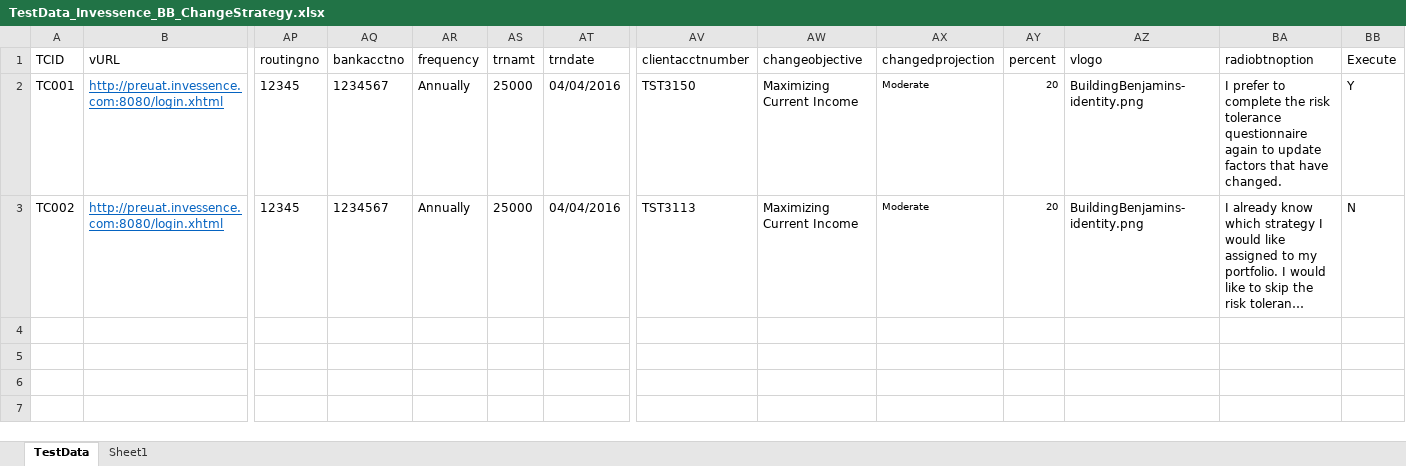
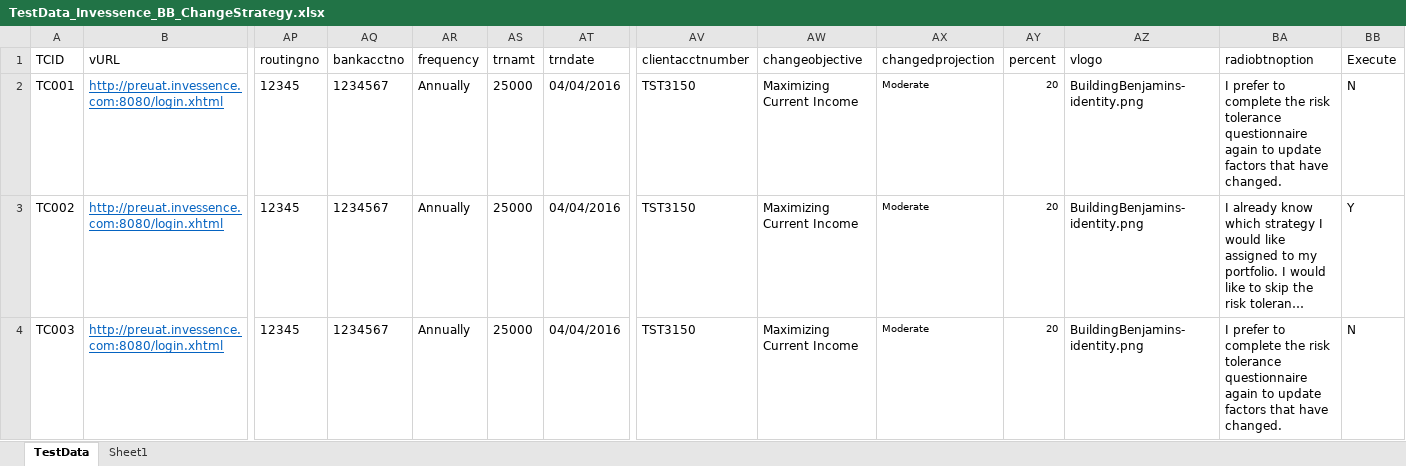
Before and after one commit to invgituser/gitsvnrepo, an Excel workbook: QA_Automation/Invessence/TestCases/BB/TestData_Invessence_BB_ChangeStrategy.xlsx, sheet TestData, drawn as a sheet; only a part is shown, gaps mark what is left out; long unchanged cells end in …; values as stored, in another font and other column widths than the file's, no borders; rows hold the shown columns only; the diff names each change by its address in the sheet, - before the commit and + after, or states it on an @@ line.

```diff
--- a/QA_Automation/Invessence/TestCases/BB/TestData_Invessence_BB_ChangeStrategy.xlsx (sheet TestData)
+++ b/QA_Automation/Invessence/TestCases/BB/TestData_Invessence_BB_ChangeStrategy.xlsx (sheet TestData)
-BB2 (Execute): Y
+BB2 (Execute): N
-AV3 (clientacctnumber): TST3113
+AV3 (clientacctnumber): TST3150
-BB3 (Execute): N
+BB3 (Execute): Y
+row 4: TC003 | http://preuat.invessence.com:8080/login.xhtml | 12345 | 1234567 | Annually | 25000 | 04/04/2016 | TST3150 | Maximizing Current Income | Moderate | 20 | BuildingBenjamins-identity.png | I prefer to complete the risk tolerance questionnaire again to update factors that have changed. | N
```
Also changed, not shown: QA_Automation/Invessence/TestCases/TCM/TestData_Invessence_TCM_ChangeStrategy.xlsx, QA_Automation/Invessence/TestCases/TCM/TestData_Invessence_TCM_OpenNewAccount.xlsx.
